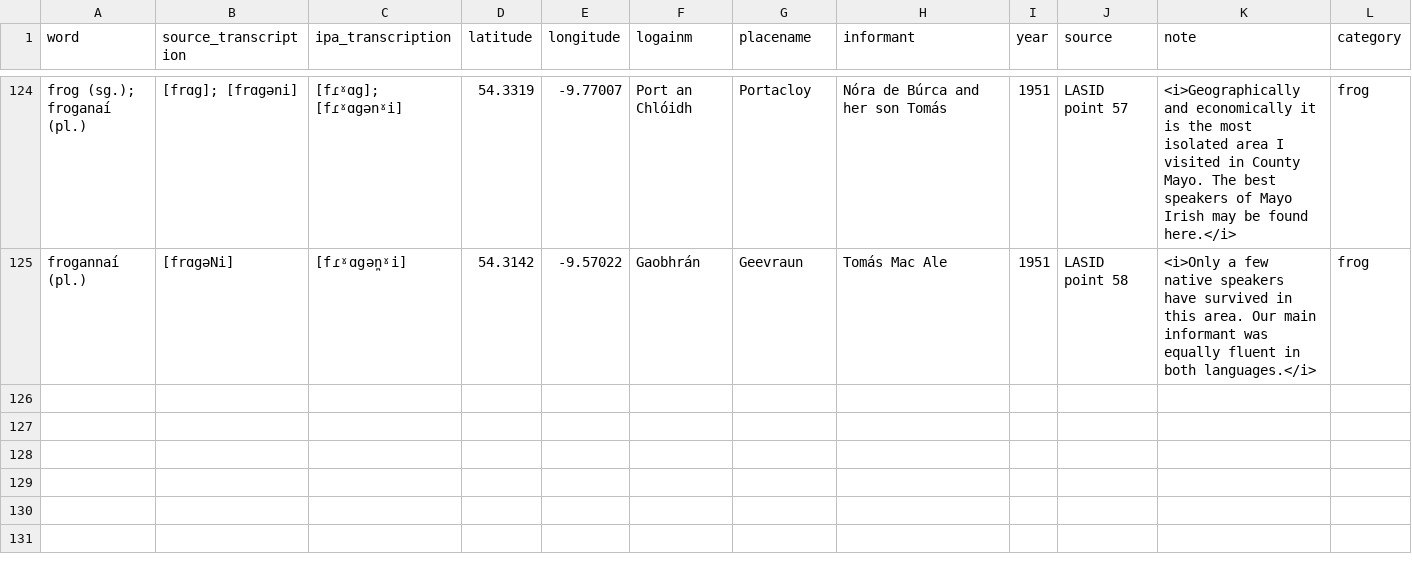
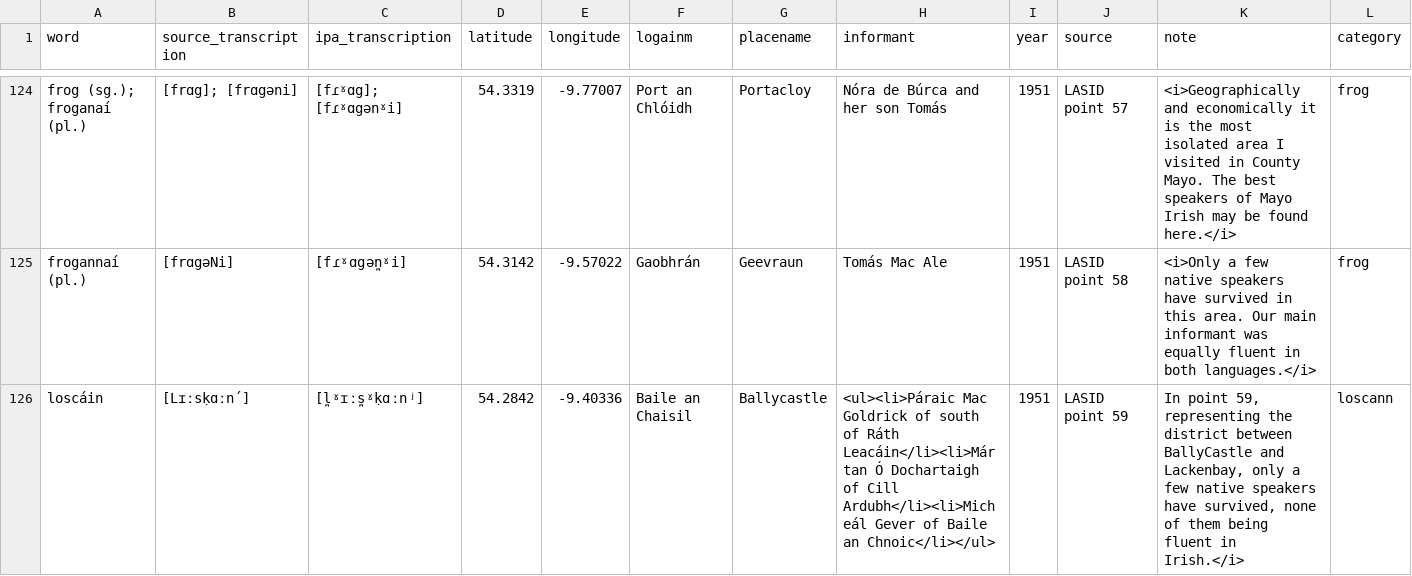
Before and after one commit to lochsh/mclaug, a CSV file: content/images/froganna/data.csv, drawn as a sheet; only a part is shown, gaps mark what is left out; rows hold the shown columns only; the diff names each change by its address in the sheet, - before the commit and + after, or states it on an @@ line.

Commit message:
add point 59

```diff
--- a/content/images/froganna/data.csv
+++ b/content/images/froganna/data.csv
+row 126: loscáin | [Lɪːsḳɑːn´] | [l̪ˠɪːs̪ˠḳɑːnʲ] | 54.2842 | -9.40336 | Baile an Chaisil | Ballycastle | <ul><li>Páraic Mac Goldrick of south of Ráth Leacáin</li><li>Mártan Ó Dochartaigh of Cill Ardubh</li><li>Micheál Gever of Baile an Chnoic</li></ul> | 1951 | LASID point 59 | In point 59, representing the district between BallyCastle and Lackenbay, only a few native speakers have survived, none of them being fluent in Irish.</i> | loscann
```
